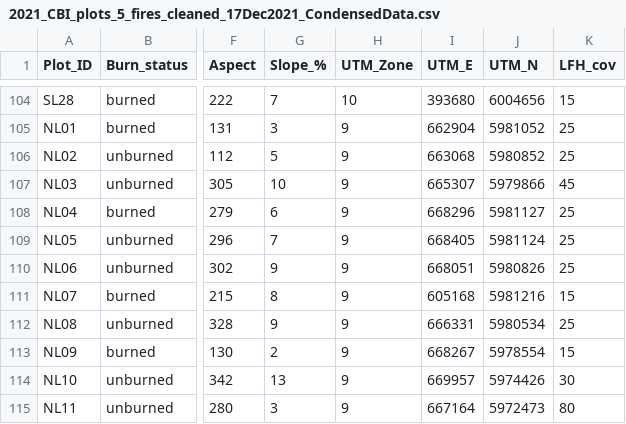
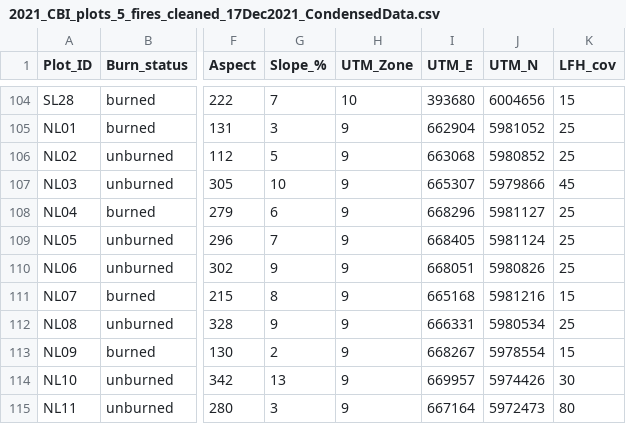
Before and after one commit to aclason/BVRCfire, a CSV file: Inputs/CBI/2021_CBI_plots_5_fires_cleaned_17Dec2021_CondensedData.csv, drawn as a sheet; only a part is shown, gaps mark what is left out; the diff names each change by its address in the sheet, - before the commit and + after, or states it on an @@ line.

```diff
--- a/Inputs/CBI/2021_CBI_plots_5_fires_cleaned_17Dec2021_CondensedData.csv
+++ b/Inputs/CBI/2021_CBI_plots_5_fires_cleaned_17Dec2021_CondensedData.csv
-I111 (UTM_E): 605168
+I111 (UTM_E): 665168
```
Also changed, not shown: Outputs/CBI/2021_CBI_dNBR_VRI_RESULTS.csv, 1 other file.
